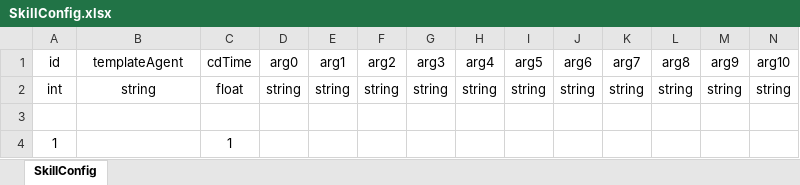
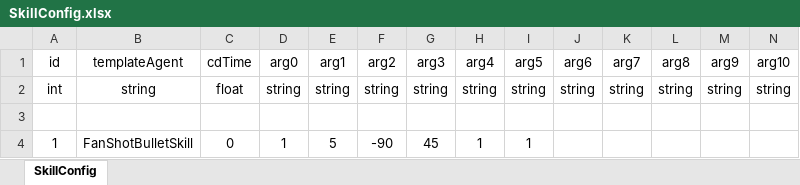
Before and after one commit to diantujiang10086/GameDemoConfig, an Excel workbook: xlsxs/SkillConfig.xlsx, sheet SkillConfig, drawn as a sheet; values as stored, in another font and other column widths than the file's, no borders; the diff names each change by its address in the sheet, - before the commit and + after, or states it on an @@ line.

```diff
--- a/xlsxs/SkillConfig.xlsx (sheet SkillConfig)
+++ b/xlsxs/SkillConfig.xlsx (sheet SkillConfig)
-B4 (templateAgent): (empty)
+B4 (templateAgent): FanShotBulletSkill
-C4 (cdTime): 1
+C4 (cdTime): 0
-D4 (arg0): (empty)
+D4 (arg0): 1
-E4 (arg1): (empty)
+E4 (arg1): 5
-F4 (arg2): (empty)
+F4 (arg2): -90
-G4 (arg3): (empty)
+G4 (arg3): 45
-H4 (arg4): (empty)
+H4 (arg4): 1
-I4 (arg5): (empty)
+I4 (arg5): 1
```
Also changed, not shown: xlsxs/BuffConfig.xlsx, xlsxs/BulletConfig.xlsx, 5 other files.
